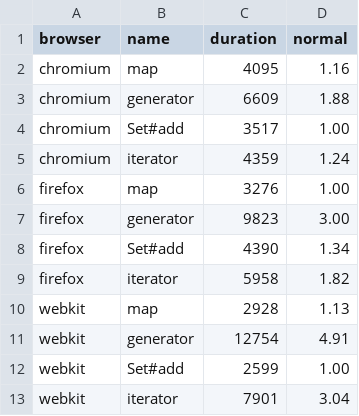
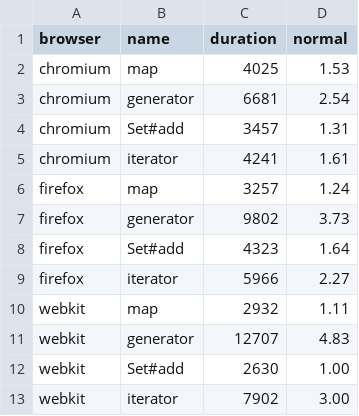
Before and after one commit to maxburs/set-populate-perf, a CSV file: data.csv, drawn as a sheet.

Commit message:
Fixed normal column

```diff
--- a/data.csv
+++ b/data.csv
@@ -1,13 +1,13 @@
 browser, name, duration, normal
-chromium, map, 4095, 1.16
-chromium, generator, 6609, 1.88
-chromium, Set#add, 3517, 1.00
-chromium, iterator, 4359, 1.24
-firefox, map, 3276, 1.00
-firefox, generator, 9823, 3.00
-firefox, Set#add, 4390, 1.34
-firefox, iterator, 5958, 1.82
-webkit, map, 2928, 1.13
-webkit, generator, 12754, 4.91
-webkit, Set#add, 2599, 1.00
-webkit, iterator, 7901, 3.04
+chromium, map, 4025, 1.53
+chromium, generator, 6681, 2.54
+chromium, Set#add, 3457, 1.31
+chromium, iterator, 4241, 1.61
+firefox, map, 3257, 1.24
+firefox, generator, 9802, 3.73
+firefox, Set#add, 4323, 1.64
+firefox, iterator, 5966, 2.27
+webkit, map, 2932, 1.11
+webkit, generator, 12707, 4.83
+webkit, Set#add, 2630, 1.00
+webkit, iterator, 7902, 3.00
```
Also changed, not shown: 2 other files.
